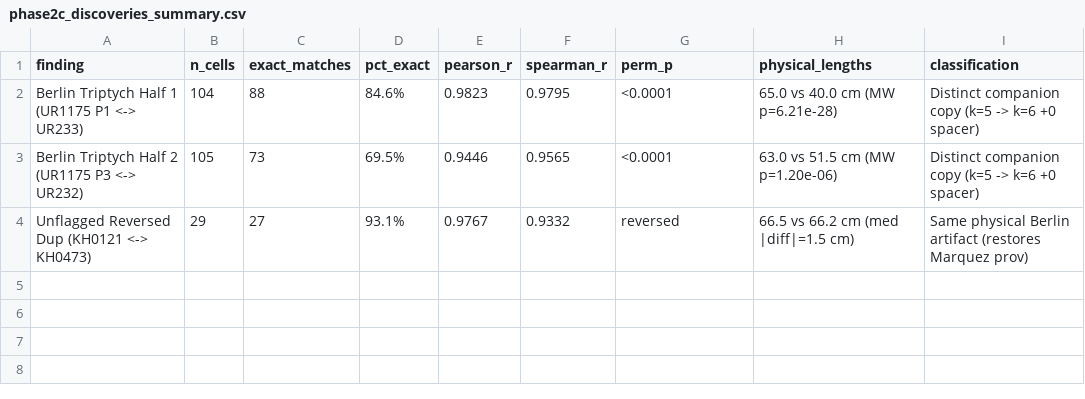
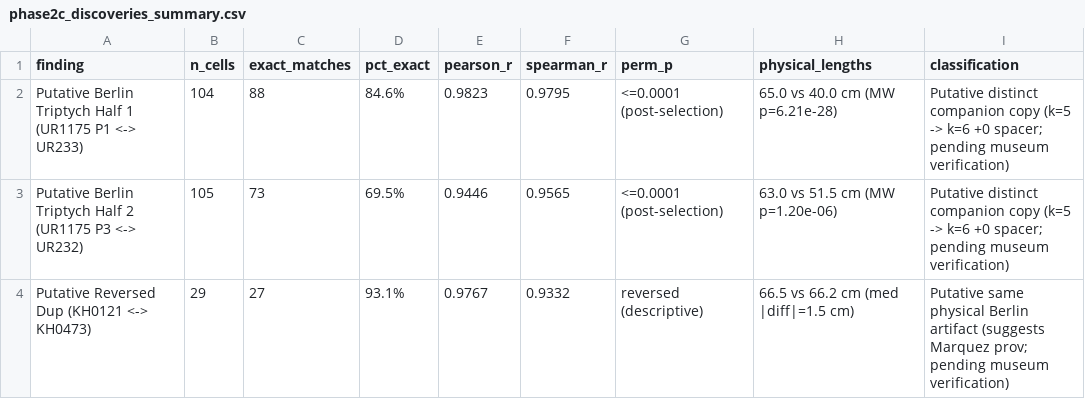
Before and after one commit to Disentangle-Lab/khipu-semantic-alignment, a CSV file: results/phase2c_discoveries_summary.csv, drawn as a sheet.

Commit message:
v1.0.1: Pre-Specified wording, primary Step 1 & FDR power, khipu-level R5, law->reg rename, pinned fetch_data SHA-256, DATA_LICENSE & .zenodo.json

```diff
--- a/results/phase2c_discoveries_summary.csv
+++ b/results/phase2c_discoveries_summary.csv
@@ -1,4 +1,4 @@
 finding,n_cells,exact_matches,pct_exact,pearson_r,spearman_r,perm_p,physical_lengths,classification
-Berlin Triptych Half 1 (UR1175 P1 <-> UR233),104,88,84.6%,0.9823,0.9795,<0.0001,65.0 vs 40.0 cm (MW p=6.21e-28),Distinct companion copy (k=5 -> k=6 +0 spacer)
-Berlin Triptych Half 2 (UR1175 P3 <-> UR232),105,73,69.5%,0.9446,0.9565,<0.0001,63.0 vs 51.5 cm (MW p=1.20e-06),Distinct companion copy (k=5 -> k=6 +0 spacer)
-Unflagged Reversed Dup (KH0121 <-> KH0473),29,27,93.1%,0.9767,0.9332,reversed,66.5 vs 66.2 cm (med |diff|=1.5 cm),Same physical Berlin artifact (restores Marquez prov)
+Putative Berlin Triptych Half 1 (UR1175 P1 <-> UR233),104,88,84.6%,0.9823,0.9795,<=0.0001 (post-selection),65.0 vs 40.0 cm (MW p=6.21e-28),Putative distinct companion copy (k=5 -> k=6 +0 spacer; pending museum verification)
+Putative Berlin Triptych Half 2 (UR1175 P3 <-> UR232),105,73,69.5%,0.9446,0.9565,<=0.0001 (post-selection),63.0 vs 51.5 cm (MW p=1.20e-06),Putative distinct companion copy (k=5 -> k=6 +0 spacer; pending museum verification)
+Putative Reversed Dup (KH0121 <-> KH0473),29,27,93.1%,0.9767,0.9332,reversed (descriptive),66.5 vs 66.2 cm (med |diff|=1.5 cm),Putative same physical Berlin artifact (suggests Marquez prov; pending museum verification)
```
Also changed, not shown: results/phase2a_dedup_effect_sizes.csv, 31 other files.
